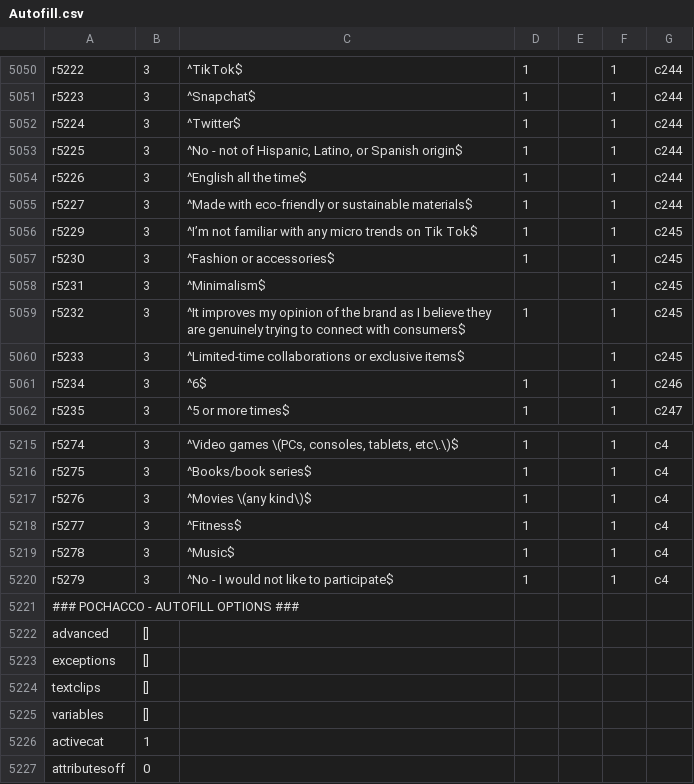
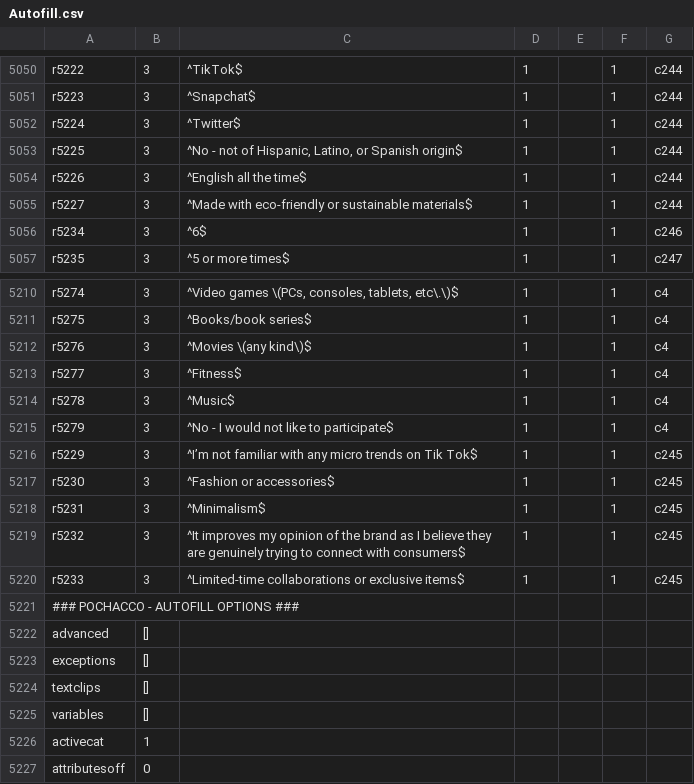
Before and after one commit to diturz/Autofill, a CSV file: Autofill.csv, drawn as a sheet; only a part is shown, gaps mark what is left out.

Commit message:
23/09

```diff
--- a/Autofill.csv
+++ b/Autofill.csv
@@ -5055,7 +5055,2 @@ r5226,3,"^English all the time$","1","",1,c244
 r5227,3,"^Made with eco-friendly or sustainable materials$","1","",1,c244
-r5229,3,"^I’m not familiar with any micro trends on Tik Tok$","1","",1,c245
-r5230,3,"^Fashion or accessories$","1","",1,c245
-r5231,3,"^Minimalism$","","",1,c245
-r5232,3,"^It improves my opinion of the brand as I believe they are genuinely trying to connect with consumers$","1","",1,c245
-r5233,3,"^Limited-time collaborations or exclusive items$","","",1,c245
 r5234,3,"^6$","1","",1,c246
@@ -5220,2 +5215,7 @@ r5278,3,"^Music$","1","",1,c4
 r5279,3,"^No - I would not like to participate$","1","",1,c4
+r5229,3,"^I’m not familiar with any micro trends on Tik Tok$","1","",1,c245
+r5230,3,"^Fashion or accessories$","1","",1,c245
+r5231,3,"^Minimalism$","1","",1,c245
+r5232,3,"^It improves my opinion of the brand as I believe they are genuinely trying to connect with consumers$","1","",1,c245
+r5233,3,"^Limited-time collaborations or exclusive items$","1","",1,c245
 ### POCHACCO - AUTOFILL OPTIONS ###,,,,,,
```
